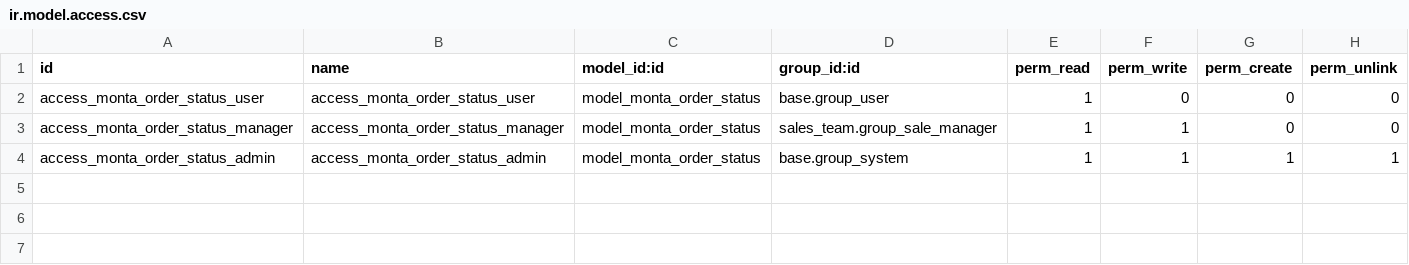
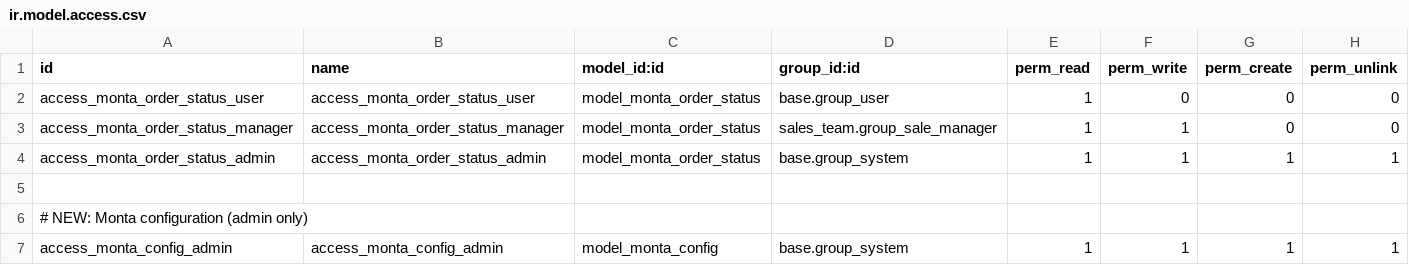
Before and after one commit to devhassan17/Monta-Odoo-Integration, a CSV file: Monta-Odoo-Integration/security/ir.model.access.csv, drawn as a sheet; the diff names each change by its address in the sheet, - before the commit and + after, or states it on an @@ line.

```diff
--- a/Monta-Odoo-Integration/security/ir.model.access.csv
+++ b/Monta-Odoo-Integration/security/ir.model.access.csv
+row 5: (empty)
+row 6: # NEW: Monta configuration (admin only)
+row 7: access_monta_config_admin | access_monta_config_admin | model_monta_config | base.group_system | 1 | 1 | 1 | 1
```
Also changed, not shown: 15 other files.
